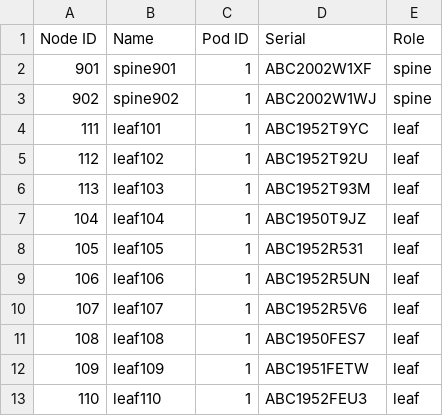
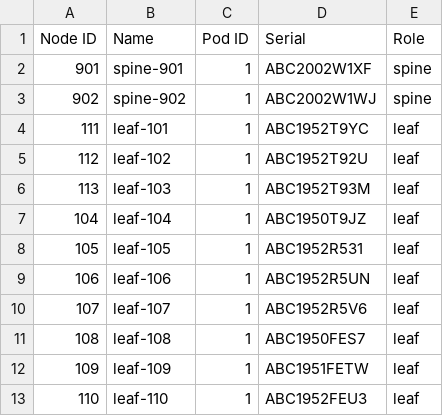
Before and after one commit to robphoenix/tapestry, a CSV file: .data/fabric_membership.csv, drawn as a sheet.

Commit message:
move adding nodes logic to go-aci

```diff
--- a/.data/fabric_membership.csv
+++ b/.data/fabric_membership.csv
@@ -1,13 +1,13 @@
 Node ID,Name,Pod ID,Serial,Role
-901,spine901,1,ABC2002W1XF,spine
-902,spine902,1,ABC2002W1WJ,spine
-111,leaf101,1,ABC1952T9YC,leaf
-112,leaf102,1,ABC1952T92U,leaf
-113,leaf103,1,ABC1952T93M,leaf
-104,leaf104,1,ABC1950T9JZ,leaf
-105,leaf105,1,ABC1952R531,leaf
-106,leaf106,1,ABC1952R5UN,leaf
-107,leaf107,1,ABC1952R5V6,leaf
-108,leaf108,1,ABC1950FES7,leaf
-109,leaf109,1,ABC1951FETW,leaf
-110,leaf110,1,ABC1952FEU3,leaf
+901,spine-901,1,ABC2002W1XF,spine
+902,spine-902,1,ABC2002W1WJ,spine
+111,leaf-101,1,ABC1952T9YC,leaf
+112,leaf-102,1,ABC1952T92U,leaf
+113,leaf-103,1,ABC1952T93M,leaf
+104,leaf-104,1,ABC1950T9JZ,leaf
+105,leaf-105,1,ABC1952R531,leaf
+106,leaf-106,1,ABC1952R5UN,leaf
+107,leaf-107,1,ABC1952R5V6,leaf
+108,leaf-108,1,ABC1950FES7,leaf
+109,leaf-109,1,ABC1951FETW,leaf
+110,leaf-110,1,ABC1952FEU3,leaf
```
Also changed, not shown: 2 other files.
